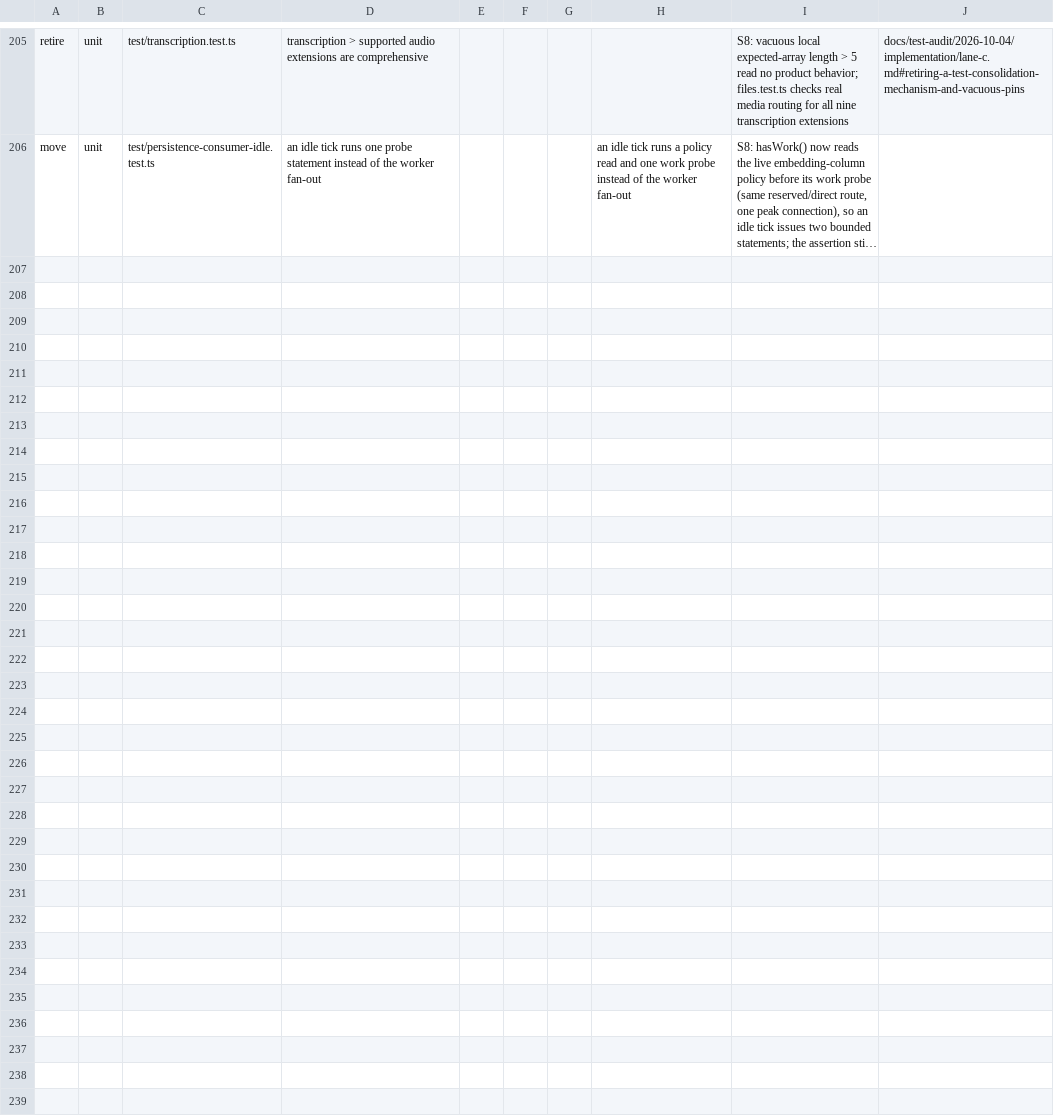
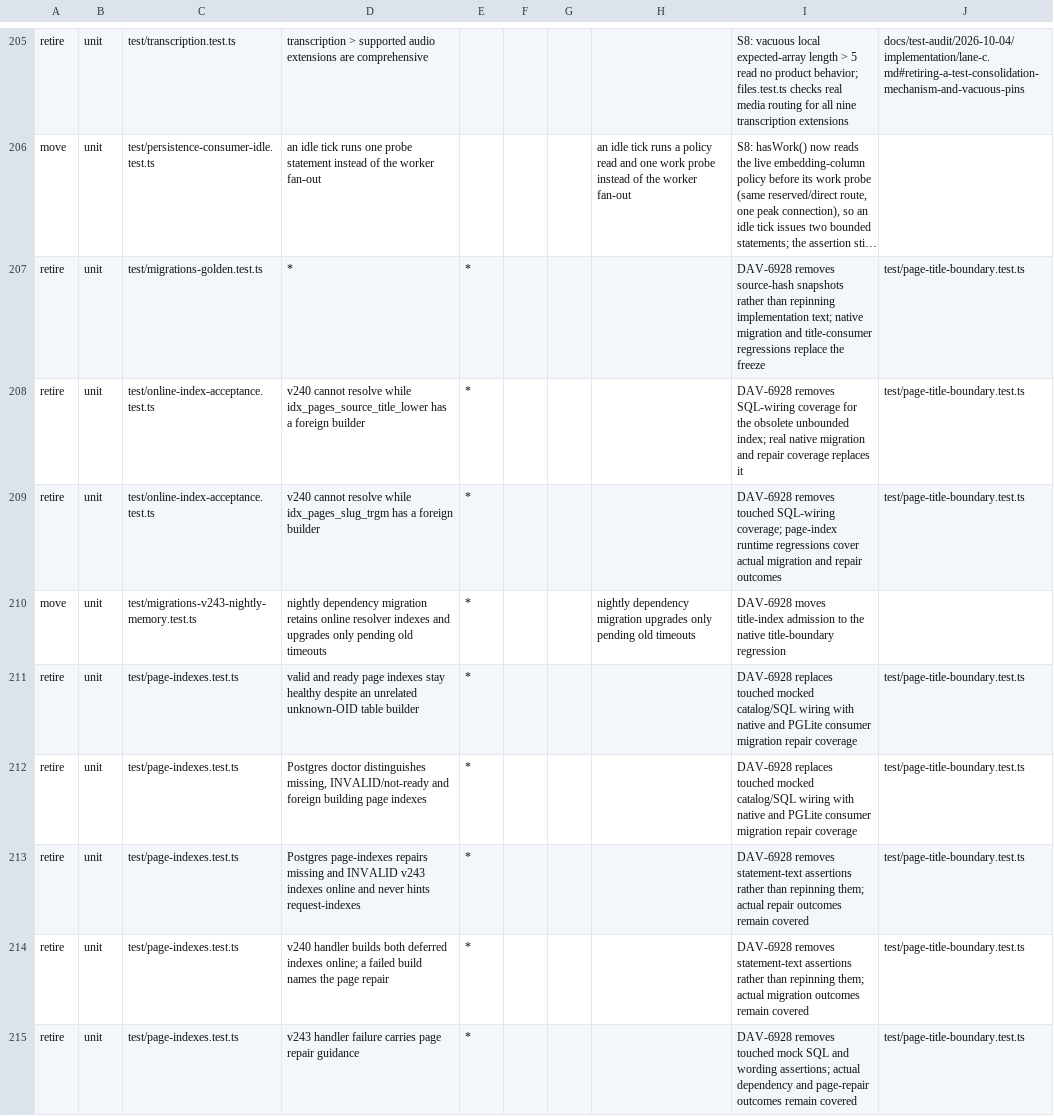
Before and after one commit to daveove/gbrain, a TSV file: docs/test-audit/2026-10-04/expected-deltas.tsv, drawn as a sheet; only a part is shown, gaps mark what is left out; long unchanged cells end in …; the diff names each change by its address in the sheet, - before the commit and + after, or states it on an @@ line.

Commit message:
DAV-6928: bound exact-title index keys and repair upgrades (#38)
* fix(db): bound exact-title index keys for DAV-6928

* fix(db): reject conflicting page title replacement indexes

* fix(db): preserve custom covering legacy title indexes

```diff
--- a/docs/test-audit/2026-10-04/expected-deltas.tsv
+++ b/docs/test-audit/2026-10-04/expected-deltas.tsv
+row 207: retire | unit | test/migrations-golden.test.ts | * | * |  |  |  | DAV-6928 removes source-hash snapshots rather than repinning implementation text; native migration and title-consumer regressions replace the freeze | test/page-title-boundary.test.ts
+row 208: retire | unit | test/online-index-acceptance.test.ts | v240 cannot resolve while idx_pages_source_title_lower has a foreign builder | * |  |  |  | DAV-6928 removes SQL-wiring coverage for the obsolete unbounded index; real native migration and repair coverage replaces it | test/page-title-boundary.test.ts
+row 209: retire | unit | test/online-index-acceptance.test.ts | v240 cannot resolve while idx_pages_slug_trgm has a foreign builder | * |  |  |  | DAV-6928 removes touched SQL-wiring coverage; page-index runtime regressions cover actual migration and repair outcomes | test/page-title-boundary.test.ts
+row 210: move | unit | test/migrations-v243-nightly-memory.test.ts | nightly dependency migration retains online resolver indexes and upgrades only pending old timeouts | * |  |  | nightly dependency migration upgrades only pending old timeouts | DAV-6928 moves title-index admission to the native title-boundary regression
+row 211: retire | unit | test/page-indexes.test.ts | valid and ready page indexes stay healthy despite an unrelated unknown-OID table builder | * |  |  |  | DAV-6928 replaces touched mocked catalog/SQL wiring with native and PGLite consumer migration repair coverage | test/page-title-boundary.test.ts
+row 212: retire | unit | test/page-indexes.test.ts | Postgres doctor distinguishes missing, INVALID/not-ready and foreign building page indexes | * |  |  |  | DAV-6928 replaces touched mocked catalog/SQL wiring with native and PGLite consumer migration repair coverage | test/page-title-boundary.test.ts
+row 213: retire | unit | test/page-indexes.test.ts | Postgres page-indexes repairs missing and INVALID v243 indexes online and never hints request-indexes | * |  |  |  | DAV-6928 removes statement-text assertions rather than repinning them; actual repair outcomes remain covered | test/page-title-boundary.test.ts
+row 214: retire | unit | test/page-indexes.test.ts | v240 handler builds both deferred indexes online; a failed build names the page repair | * |  |  |  | DAV-6928 removes statement-text assertions rather than repinning them; actual migration outcomes remain covered | test/page-title-boundary.test.ts
+row 215: retire | unit | test/page-indexes.test.ts | v243 handler failure carries page repair guidance | * |  |  |  | DAV-6928 removes touched mock SQL and wording assertions; actual dependency and page-repair outcomes remain covered | test/page-title-boundary.test.ts
```
Also changed, not shown: 51 other files.
